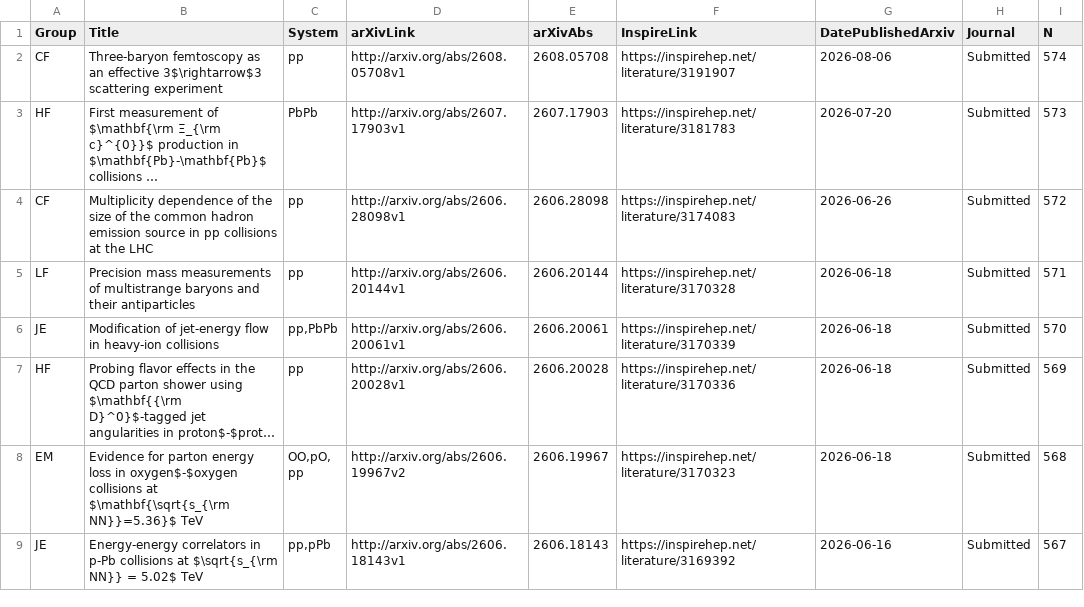
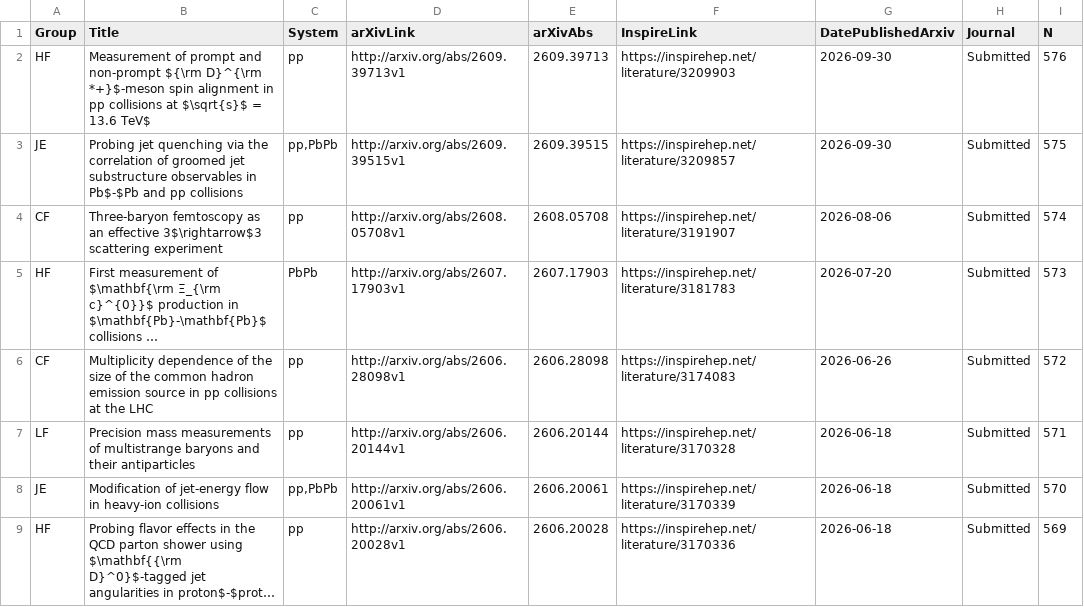
Before and after one commit to matplo/alice_papers, a CSV file: twiki/alice_papers_table.csv, drawn as a sheet; only a part is shown; the shorter side is filled out with more unchanged rows; long unchanged cells end in …; the diff names each change by its address in the sheet, - before the commit and + after, or states it on an @@ line.

```diff
--- a/twiki/alice_papers_table.csv
+++ b/twiki/alice_papers_table.csv
+row 2: HF | Measurement of prompt and non-prompt ${\rm D}^{\rm *+}$-meson spin alignment in pp collisions at $\sqrt{s}$ = 13.6 TeV$ | pp | http://arxiv.org/abs/2609.39713v1 | 2609.39713 | https://inspirehep.net/literature/3209903 | 2026-09-30 | Submitted | 576
+row 3: JE | Probing jet quenching via the correlation of groomed jet substructure observables in Pb$-$Pb and pp collisions | pp,PbPb | http://arxiv.org/abs/2609.39515v1 | 2609.39515 | https://inspirehep.net/literature/3209857 | 2026-09-30 | Submitted | 575
```
Also changed, not shown: 7 other files.
